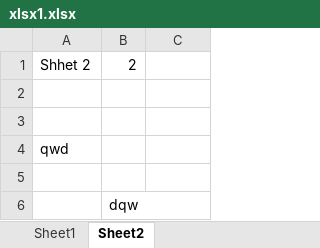
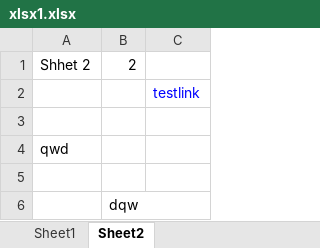
Before and after one commit to shewhocode8/alextor-cms, an Excel workbook: Alextor.RAG/Libs/Extractor/Extractor.Test/Files/xlsx1.xlsx, sheet Sheet2, drawn as a sheet; values as stored, in another font and other column widths than the file's, no borders; the diff names each change by its address in the sheet, - before the commit and + after, or states it on an @@ line.

Commit message:
Add: Pptx Extractor
Add: Include hyperlinks in extraction

```diff
--- a/Alextor.RAG/Libs/Extractor/Extractor.Test/Files/xlsx1.xlsx (sheet Sheet2)
+++ b/Alextor.RAG/Libs/Extractor/Extractor.Test/Files/xlsx1.xlsx (sheet Sheet2)
-C2: (empty)
+C2: testlink
```
Also changed, not shown: charts or pictures, 9 other files.
